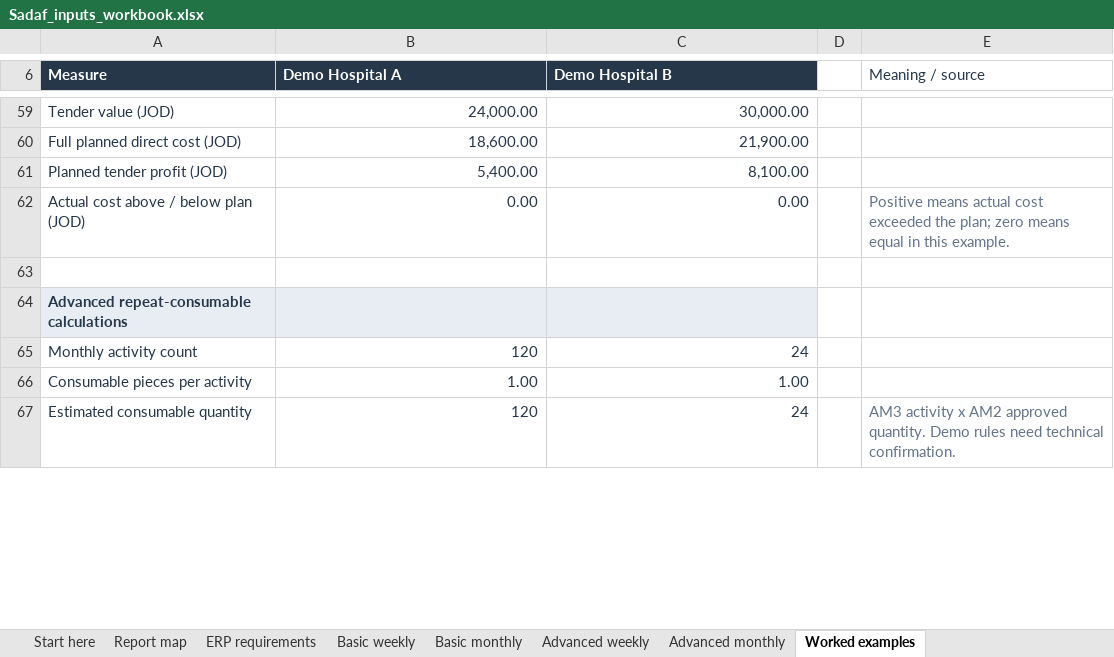
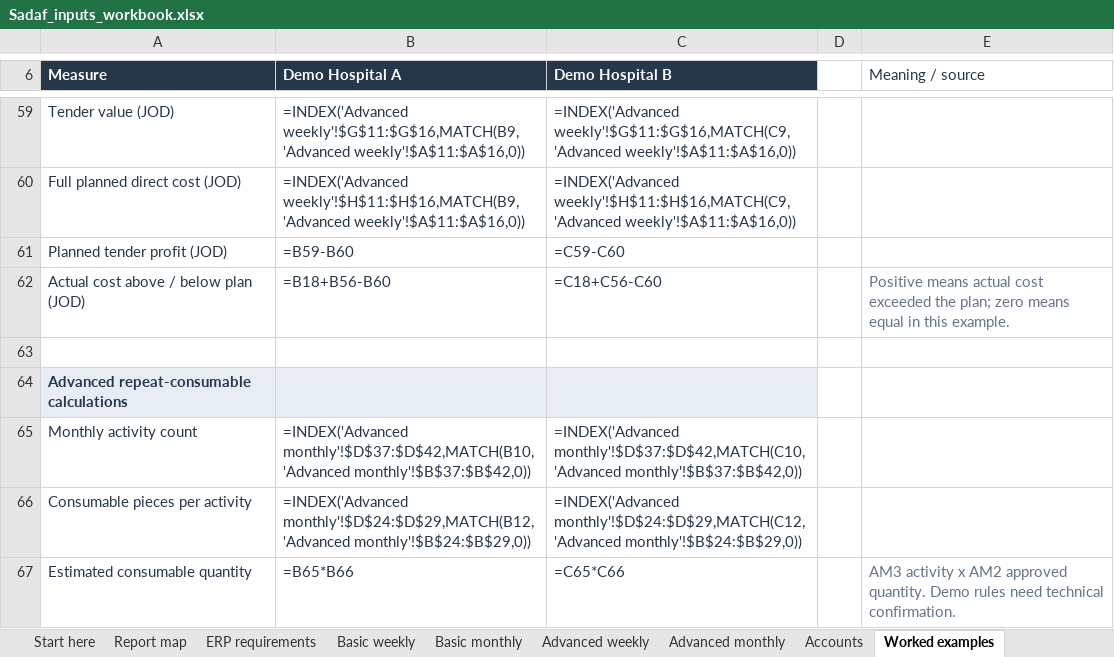
Before and after one commit to obeidatshadi-max/sadaf-360, an Excel workbook: docs/Sadaf_inputs_workbook.xlsx, sheet Worked examples, drawn as a sheet; only a part is shown, gaps mark what is left out; values as stored, in another font and other column widths than the file's, no borders; formulas without a stored value are shown as written; the diff covers the shown part only; the diff names each change by its address in the sheet, - before the commit and + after, or states it on an @@ line.

```diff
--- a/docs/Sadaf_inputs_workbook.xlsx (sheet Worked examples)
+++ b/docs/Sadaf_inputs_workbook.xlsx (sheet Worked examples)
+sheet tab: Accounts
-B59 (Demo Hospital A): 24,000.00
+B59 (Demo Hospital A): =INDEX('Advanced weekly'!$G$11:$G$16,MATCH(B9,'Advanced weekly'!$A$11:$A$16,0))
-C59 (Demo Hospital B): 30,000.00
+C59 (Demo Hospital B): =INDEX('Advanced weekly'!$G$11:$G$16,MATCH(C9,'Advanced weekly'!$A$11:$A$16,0))
-B60 (Demo Hospital A): 18,600.00
+B60 (Demo Hospital A): =INDEX('Advanced weekly'!$H$11:$H$16,MATCH(B9,'Advanced weekly'!$A$11:$A$16,0))
-C60 (Demo Hospital B): 21,900.00
+C60 (Demo Hospital B): =INDEX('Advanced weekly'!$H$11:$H$16,MATCH(C9,'Advanced weekly'!$A$11:$A$16,0))
-B61 (Demo Hospital A): 5,400.00
+B61 (Demo Hospital A): =B59-B60
-C61 (Demo Hospital B): 8,100.00
+C61 (Demo Hospital B): =C59-C60
-B62 (Demo Hospital A): 0.00
+B62 (Demo Hospital A): =B18+B56-B60
-C62 (Demo Hospital B): 0.00
+C62 (Demo Hospital B): =C18+C56-C60
-B65 (Demo Hospital A): 120
+B65 (Demo Hospital A): =INDEX('Advanced monthly'!$D$37:$D$42,MATCH(B10,'Advanced monthly'!$B$37:$B$42,0))
-C65 (Demo Hospital B): 24
+C65 (Demo Hospital B): =INDEX('Advanced monthly'!$D$37:$D$42,MATCH(C10,'Advanced monthly'!$B$37:$B$42,0))
-B66 (Demo Hospital A): 1.00
+B66 (Demo Hospital A): =INDEX('Advanced monthly'!$D$24:$D$29,MATCH(B12,'Advanced monthly'!$B$24:$B$29,0))
-C66 (Demo Hospital B): 1.00
+C66 (Demo Hospital B): =INDEX('Advanced monthly'!$D$24:$D$29,MATCH(C12,'Advanced monthly'!$B$24:$B$29,0))
-B67 (Demo Hospital A): 120
+B67 (Demo Hospital A): =B65*B66
-C67 (Demo Hospital B): 24
+C67 (Demo Hospital B): =C65*C66
```
Also changed, not shown: 67 added rows, 1 removed row and 61 edited cells elsewhere in this sheet, sheet Report map, sheet Start here, sheet Advanced monthly, sheet ERP requirements, 23 other files.
